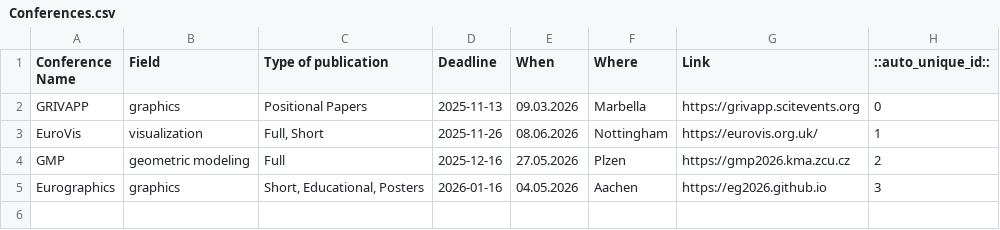
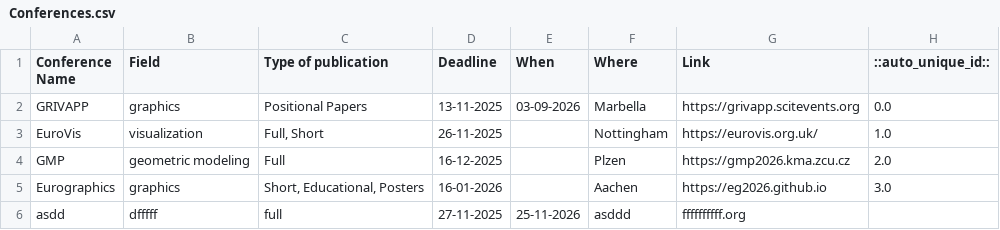
Before and after one commit to IvanNik17/conference-tracker, a CSV file: Conferences.csv, drawn as a sheet.

Commit message:
Update conferences.csv via Streamlit on 2025-11-07 14:59:59

```diff
--- a/Conferences.csv
+++ b/Conferences.csv
@@ -1,5 +1,6 @@
 Conference Name;Field;Type of publication;Deadline;When;Where;Link;::auto_unique_id::
-GRIVAPP;graphics;Positional Papers;2025-11-13;09.03.2026 ;Marbella;https://grivapp.scitevents.org;0
-EuroVis;visualization;Full, Short;2025-11-26;08.06.2026;Nottingham;https://eurovis.org.uk/;1
-GMP;geometric modeling;Full ;2025-12-16;27.05.2026;Plzen;https://gmp2026.kma.zcu.cz;2
-Eurographics;graphics;Short, Educational, Posters;2026-01-16;04.05.2026;Aachen;https://eg2026.github.io;3
+GRIVAPP;graphics;Positional Papers;13-11-2025;03-09-2026;Marbella;https://grivapp.scitevents.org;0.0
+EuroVis;visualization;Full, Short;26-11-2025;;Nottingham;https://eurovis.org.uk/;1.0
+GMP;geometric modeling;Full ;16-12-2025;;Plzen;https://gmp2026.kma.zcu.cz;2.0
+Eurographics;graphics;Short, Educational, Posters;16-01-2026;;Aachen;https://eg2026.github.io;3.0
+asdd;dfffff;full;27-11-2025;25-11-2026;asddd;ffffffffff.org;
```
